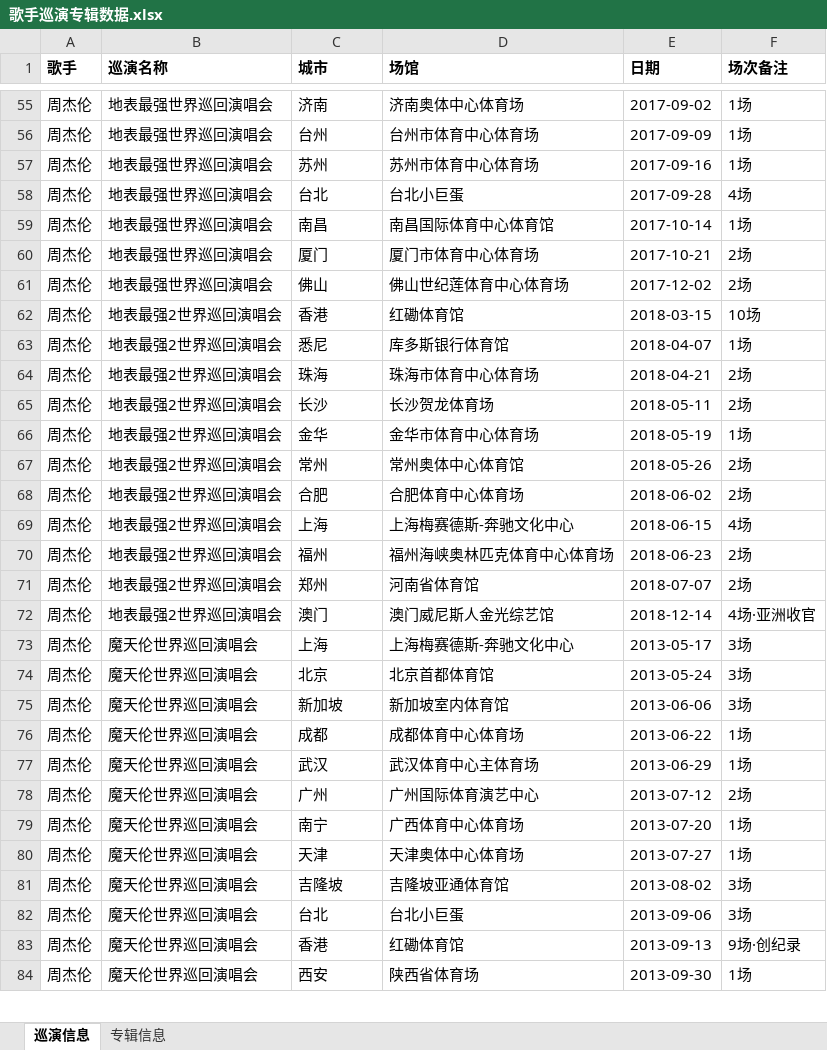
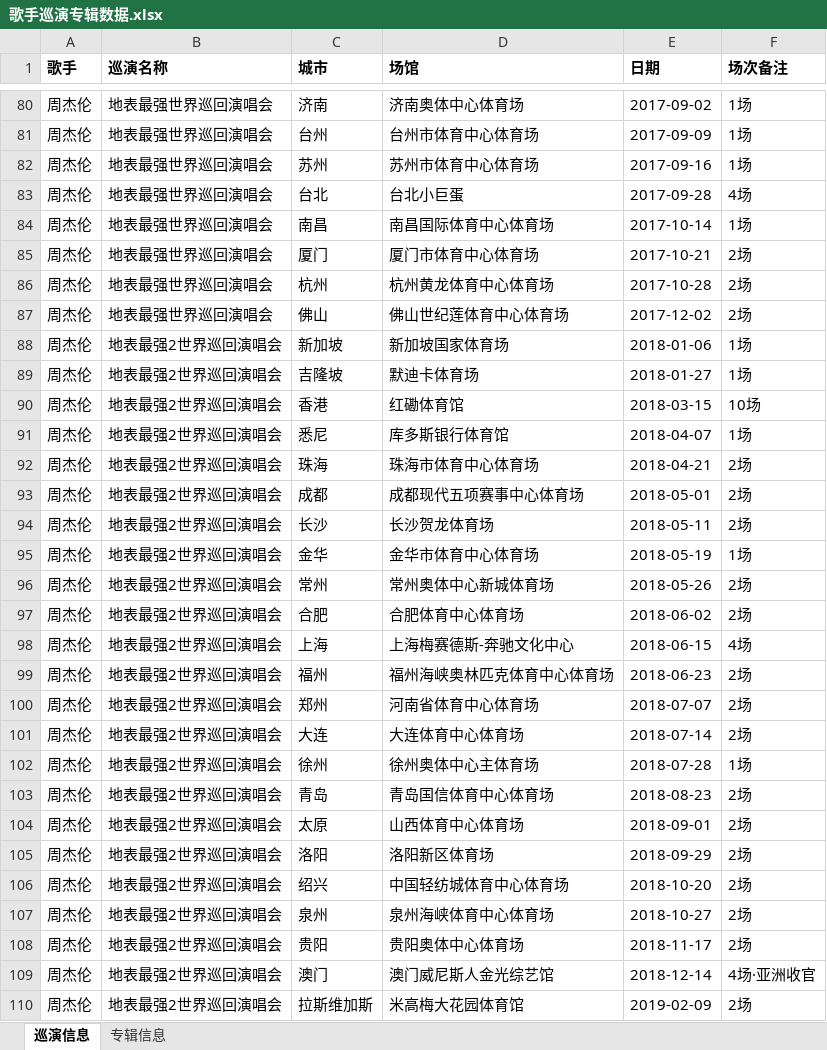
Before and after one commit to yance77777/Encore, an Excel workbook: 歌手巡演专辑数据.xlsx, sheet 巡演信息, drawn as a sheet; only a part is shown, gaps mark what is left out; the shorter side is filled out with more unchanged rows; values as stored, in another font and other column widths than the file's, no borders; addresses are those after the commit; the diff covers the shown part only; the diff names each change by its address in the sheet, - before the commit and + after, or states it on an @@ line.

Commit message:
修复：周杰伦巡演数据终审（地表最强120场/嘉年华110场全量补全）+场馆与城市修正+取消场次清理（1367行）

```diff
--- a/歌手巡演专辑数据.xlsx (sheet 巡演信息)
+++ b/歌手巡演专辑数据.xlsx (sheet 巡演信息)
-D84 (场馆): 南昌国际体育中心体育馆
+D84 (场馆): 南昌国际体育中心体育场
+row 86: 周杰伦 | 地表最强世界巡回演唱会 | 杭州 | 杭州黄龙体育中心体育场 | 2017-10-28 | 2场
+row 88: 周杰伦 | 地表最强2世界巡回演唱会 | 新加坡 | 新加坡国家体育场 | 2018-01-06 | 1场
+row 89: 周杰伦 | 地表最强2世界巡回演唱会 | 吉隆坡 | 默迪卡体育场 | 2018-01-27 | 1场
+row 93: 周杰伦 | 地表最强2世界巡回演唱会 | 成都 | 成都现代五项赛事中心体育场 | 2018-05-01 | 2场
-D96 (场馆): 常州奥体中心体育馆
+D96 (场馆): 常州奥体中心新城体育场
-D100 (场馆): 河南省体育馆
+D100 (场馆): 河南省体育中心体育场
+row 101: 周杰伦 | 地表最强2世界巡回演唱会 | 大连 | 大连体育中心体育场 | 2018-07-14 | 2场
+row 102: 周杰伦 | 地表最强2世界巡回演唱会 | 徐州 | 徐州奥体中心主体育场 | 2018-07-28 | 1场
+row 103: 周杰伦 | 地表最强2世界巡回演唱会 | 青岛 | 青岛国信体育中心体育场 | 2018-08-23 | 2场
+row 104: 周杰伦 | 地表最强2世界巡回演唱会 | 太原 | 山西体育中心体育场 | 2018-09-01 | 2场
+row 105: 周杰伦 | 地表最强2世界巡回演唱会 | 洛阳 | 洛阳新区体育场 | 2018-09-29 | 2场
+row 106: 周杰伦 | 地表最强2世界巡回演唱会 | 绍兴 | 中国轻纺城体育中心体育场 | 2018-10-20 | 2场
+row 107: 周杰伦 | 地表最强2世界巡回演唱会 | 泉州 | 泉州海峡体育中心体育场 | 2018-10-27 | 2场
+row 108: 周杰伦 | 地表最强2世界巡回演唱会 | 贵阳 | 贵阳奥体中心体育场 | 2018-11-17 | 2场
+row 110: 周杰伦 | 地表最强2世界巡回演唱会 | 拉斯维加斯 | 米高梅大花园体育馆 | 2019-02-09 | 2场
```
Also changed, not shown: 29 added rows, 3 removed rows and 7 edited cells elsewhere in this sheet.
